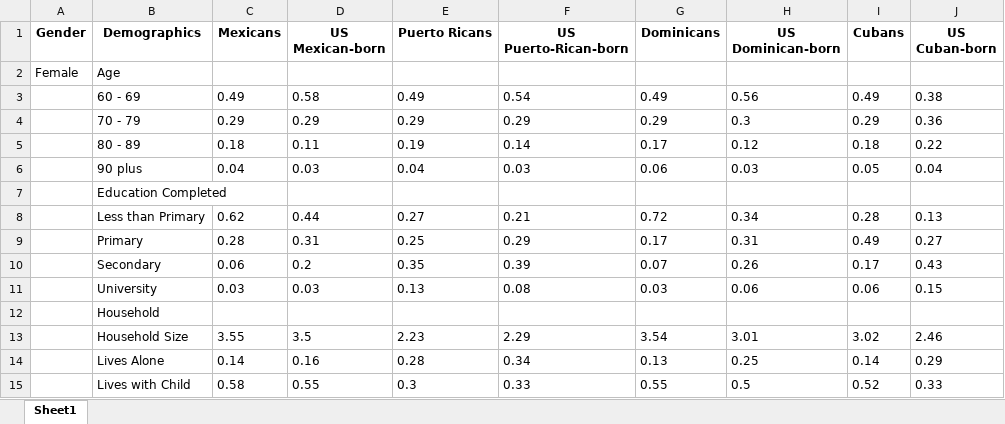
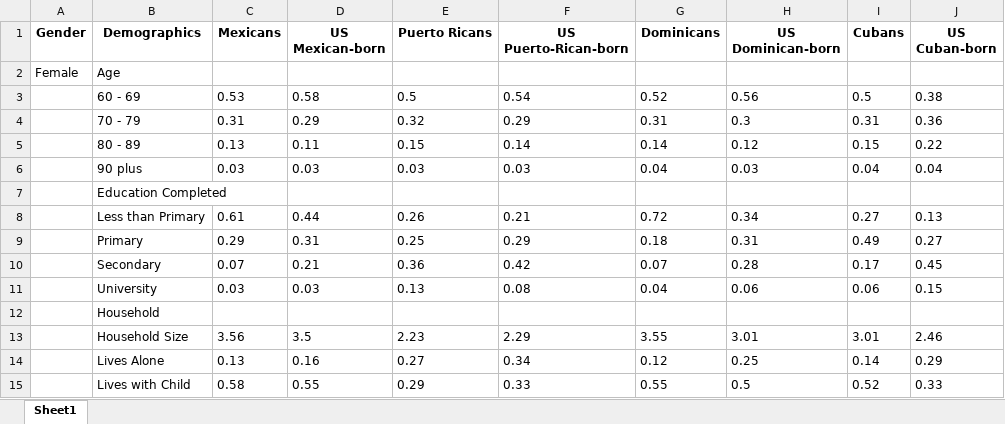
Before and after one commit to chrissoria/international_migration_ses, an Excel workbook: tables/table3.xlsx, sheet Sheet1, drawn as a sheet; only a part is shown; values as stored, in another font and other column widths than the file's, no borders; removed rows and columns are numbered as before the commit, all else as after; the diff covers the shown part only; the diff names each change by its address in the sheet, - before the commit and + after, or states it on an @@ line.

Commit message:
cleaning up tables script

```diff
--- a/tables/table3.xlsx (sheet Sheet1)
+++ b/tables/table3.xlsx (sheet Sheet1)
-C3 (Mexicans): 0.49
+C3 (Mexicans): 0.53
-E3 (Puerto Ricans): 0.49
+E3 (Puerto Ricans): 0.5
-G3 (Dominicans): 0.49
+G3 (Dominicans): 0.52
-I3 (Cubans): 0.49
+I3 (Cubans): 0.5
-C4 (Mexicans): 0.29
+C4 (Mexicans): 0.31
-E4 (Puerto Ricans): 0.29
+E4 (Puerto Ricans): 0.32
-G4 (Dominicans): 0.29
+G4 (Dominicans): 0.31
-I4 (Cubans): 0.29
+I4 (Cubans): 0.31
-C5 (Mexicans): 0.18
+C5 (Mexicans): 0.13
-E5 (Puerto Ricans): 0.19
+E5 (Puerto Ricans): 0.15
-G5 (Dominicans): 0.17
+G5 (Dominicans): 0.14
-I5 (Cubans): 0.18
+I5 (Cubans): 0.15
-C6 (Mexicans): 0.04
+C6 (Mexicans): 0.03
-E6 (Puerto Ricans): 0.04
+E6 (Puerto Ricans): 0.03
-G6 (Dominicans): 0.06
+G6 (Dominicans): 0.04
-I6 (Cubans): 0.05
+I6 (Cubans): 0.04
-C8 (Mexicans): 0.62
+C8 (Mexicans): 0.61
-E8 (Puerto Ricans): 0.27
+E8 (Puerto Ricans): 0.26
-I8 (Cubans): 0.28
+I8 (Cubans): 0.27
-C9 (Mexicans): 0.28
+C9 (Mexicans): 0.29
-G9 (Dominicans): 0.17
+G9 (Dominicans): 0.18
-row 10:  | Secondary | 0.06 | 0.2 | 0.35 | 0.39 | 0.07 | 0.26 | 0.17 | 0.43
+row 10:  | Secondary | 0.07 | 0.21 | 0.36 | 0.42 | 0.07 | 0.28 | 0.17 | 0.45
-G11 (Dominicans): 0.03
+G11 (Dominicans): 0.04
-C13 (Mexicans): 3.55
+C13 (Mexicans): 3.56
-G13 (Dominicans): 3.54
+G13 (Dominicans): 3.55
-I13 (Cubans): 3.02
+I13 (Cubans): 3.01
-C14 (Mexicans): 0.14
+C14 (Mexicans): 0.13
-E14 (Puerto Ricans): 0.28
+E14 (Puerto Ricans): 0.27
-G14 (Dominicans): 0.13
+G14 (Dominicans): 0.12
-E15 (Puerto Ricans): 0.3
+E15 (Puerto Ricans): 0.29
```
Also changed, not shown: 1 added row, 1 removed row and 17 edited cells elsewhere in this sheet, tables/table11.xlsx, tables/table2.xlsx, 7 other files.
